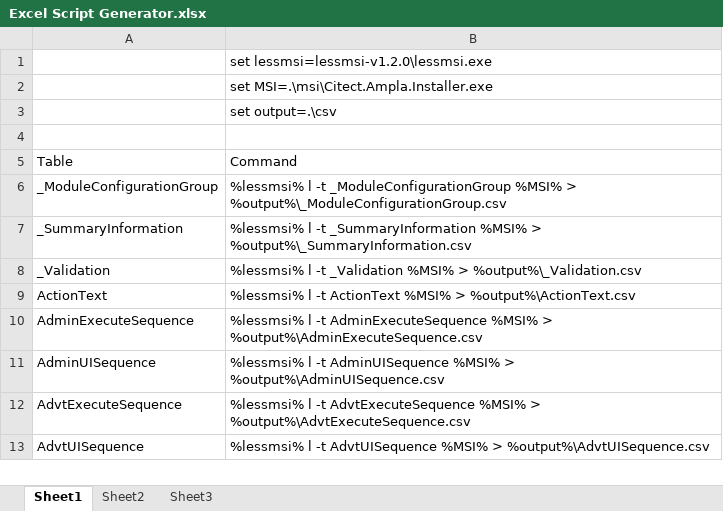
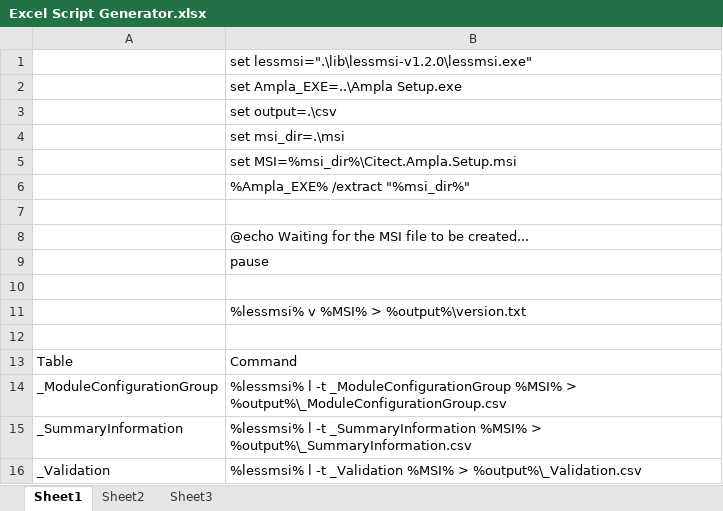
Before and after one commit to JoePlant/Ampla-Installer, an Excel workbook: src/Excel/Excel Script Generator.xlsx, sheet Sheet1, drawn as a sheet; only a part is shown; the shorter side is filled out with more unchanged rows; values as stored, in another font and other column widths than the file's, no borders; table styles not drawn; the diff names each change by its address in the sheet, - before the commit and + after, or states it on an @@ line.

Commit message:
Updated Script Generator

```diff
--- a/src/Excel/Excel Script Generator.xlsx (sheet Sheet1)
+++ b/src/Excel/Excel Script Generator.xlsx (sheet Sheet1)
-B1: set lessmsi=lessmsi-v1.2.0\lessmsi.exe
+B1: set lessmsi=".\lib\lessmsi-v1.2.0\lessmsi.exe"
-B2: set MSI=.\msi\Citect.Ampla.Installer.exe
+B2: set Ampla_EXE=..\Ampla Setup.exe
+row 4:  | set msi_dir=.\msi
+row 5:  | set MSI=%msi_dir%\Citect.Ampla.Setup.msi
+row 6:  | %Ampla_EXE% /extract "%msi_dir%"
+row 7: (empty)
+row 8:  | @echo Waiting for the MSI file to be created...
+row 9:  | pause
+row 10: (empty)
+row 11:  | %lessmsi% v %MSI% > %output%\version.txt
```
